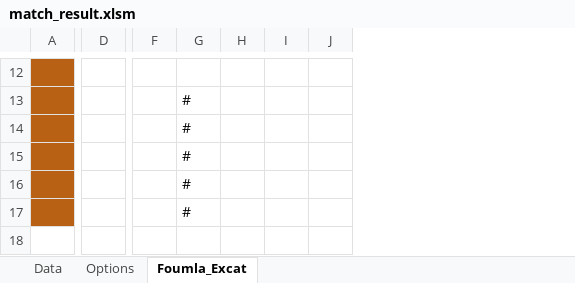
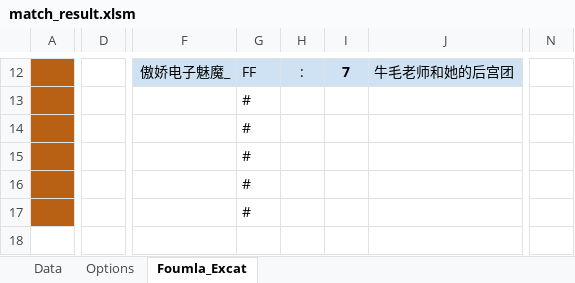
Before and after one commit to akace100/LiquipediaOsuContributeHelper, an Excel workbook: sheets/match_result.xlsm, sheet Foumla_Excat, drawn as a sheet; only a part is shown, gaps mark what is left out; values as stored, in another font and other column widths than the file's, no borders; removed rows and columns are numbered as before the commit, all else as after; the diff covers the shown part only; the diff names each change by its address in the sheet, - before the commit and + after, or states it on an @@ line.

```diff
--- a/sheets/match_result.xlsm (sheet Foumla_Excat)
+++ b/sheets/match_result.xlsm (sheet Foumla_Excat)
-column A, empty
+column A, empty
-column D, empty
+column D, empty
-column F, empty
+column F, row 12: 傲娇电子魅魔_
-column H, empty
-column I, empty
-column J, empty
+column H, row 12: :
+column I, row 12: 7
+column J, row 12: 牛毛老师和她的后宫团
+column N, empty
-G12: (empty)
+G12: FF
-G12 fill: none
+G12 fill: #CFE2F3
```
Also changed, not shown: 25 added rows, 23 removed rows, 10 edited cells and cell formats elsewhere in this sheet, sheet Data, sheets/mappools.xlsx, sheets/participate.xlsx, 2 other files.
